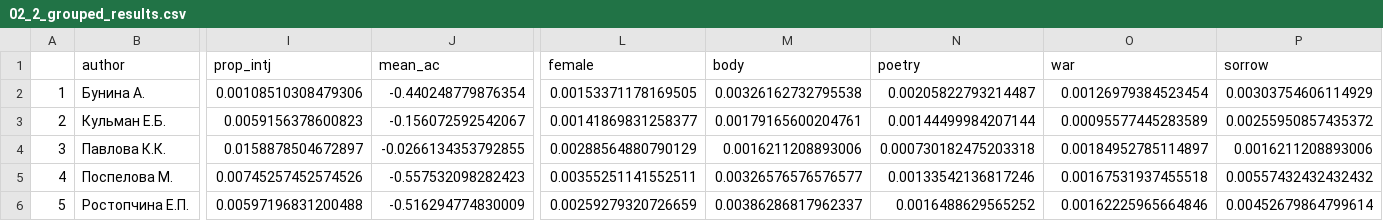
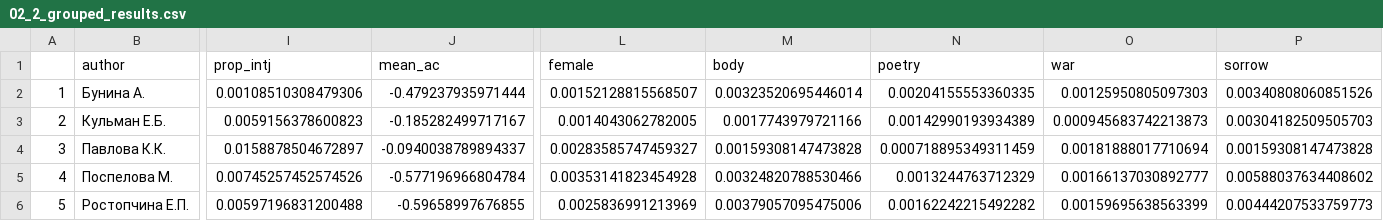
Before and after one commit to tonyamart/fem_poetry_1830, a CSV file: data/02_2_grouped_results.csv, drawn as a sheet; only a part is shown, gaps mark what is left out; the diff covers the shown part only; the diff names each change by its address in the sheet, - before the commit and + after, or states it on an @@ line.

Commit message:
upd final scr and results

```diff
--- a/data/02_2_grouped_results.csv
+++ b/data/02_2_grouped_results.csv
-J2 (mean_ac): -0.440248779876354
+J2 (mean_ac): -0.479237935971444
-L2 (female): 0.00153371178169505
+L2 (female): 0.00152128815568507
-M2 (body): 0.00326162732795538
+M2 (body): 0.00323520695446014
-N2 (poetry): 0.00205822793214487
+N2 (poetry): 0.00204155553360335
-O2 (war): 0.00126979384523454
+O2 (war): 0.00125950805097303
-P2 (sorrow): 0.00303754606114929
+P2 (sorrow): 0.00340808060851526
-J3 (mean_ac): -0.156072592542067
+J3 (mean_ac): -0.185282499717167
-L3 (female): 0.00141869831258377
+L3 (female): 0.0014043062782005
-M3 (body): 0.00179165600204761
+M3 (body): 0.0017743979721166
-N3 (poetry): 0.00144499984207144
+N3 (poetry): 0.00142990193934389
-O3 (war): 0.00095577445283589
+O3 (war): 0.000945683742213873
-P3 (sorrow): 0.00255950857435372
+P3 (sorrow): 0.00304182509505703
-J4 (mean_ac): -0.0266134353792855
+J4 (mean_ac): -0.0940038789894337
-L4 (female): 0.00288564880790129
+L4 (female): 0.00283585747459327
-M4 (body): 0.0016211208893006
+M4 (body): 0.00159308147473828
-N4 (poetry): 0.000730182475203318
+N4 (poetry): 0.000718895349311459
-O4 (war): 0.00184952785114897
+O4 (war): 0.00181888017710694
-P4 (sorrow): 0.0016211208893006
+P4 (sorrow): 0.00159308147473828
-J5 (mean_ac): -0.557532098282423
+J5 (mean_ac): -0.577196966804784
-L5 (female): 0.00355251141552511
+L5 (female): 0.00353141823454928
-M5 (body): 0.00326576576576577
+M5 (body): 0.00324820788530466
-N5 (poetry): 0.00133542136817246
+N5 (poetry): 0.0013244763712329
-O5 (war): 0.00167531937455518
+O5 (war): 0.00166137030892777
-P5 (sorrow): 0.00557432432432432
+P5 (sorrow): 0.00588037634408602
-J6 (mean_ac): -0.516294774830009
+J6 (mean_ac): -0.59658997676855
-L6 (female): 0.00259279320726659
+L6 (female): 0.0025836991213969
-M6 (body): 0.00386286817962337
+M6 (body): 0.00379057095475006
-N6 (poetry): 0.0016488629565252
+N6 (poetry): 0.00162242215492282
-O6 (war): 0.00162225965664846
+O6 (war): 0.00159695638563399
-P6 (sorrow): 0.00452679864799614
+P6 (sorrow): 0.00444207533759773
```
Also changed, not shown: 60 edited cells elsewhere in this file, 3 other files.
